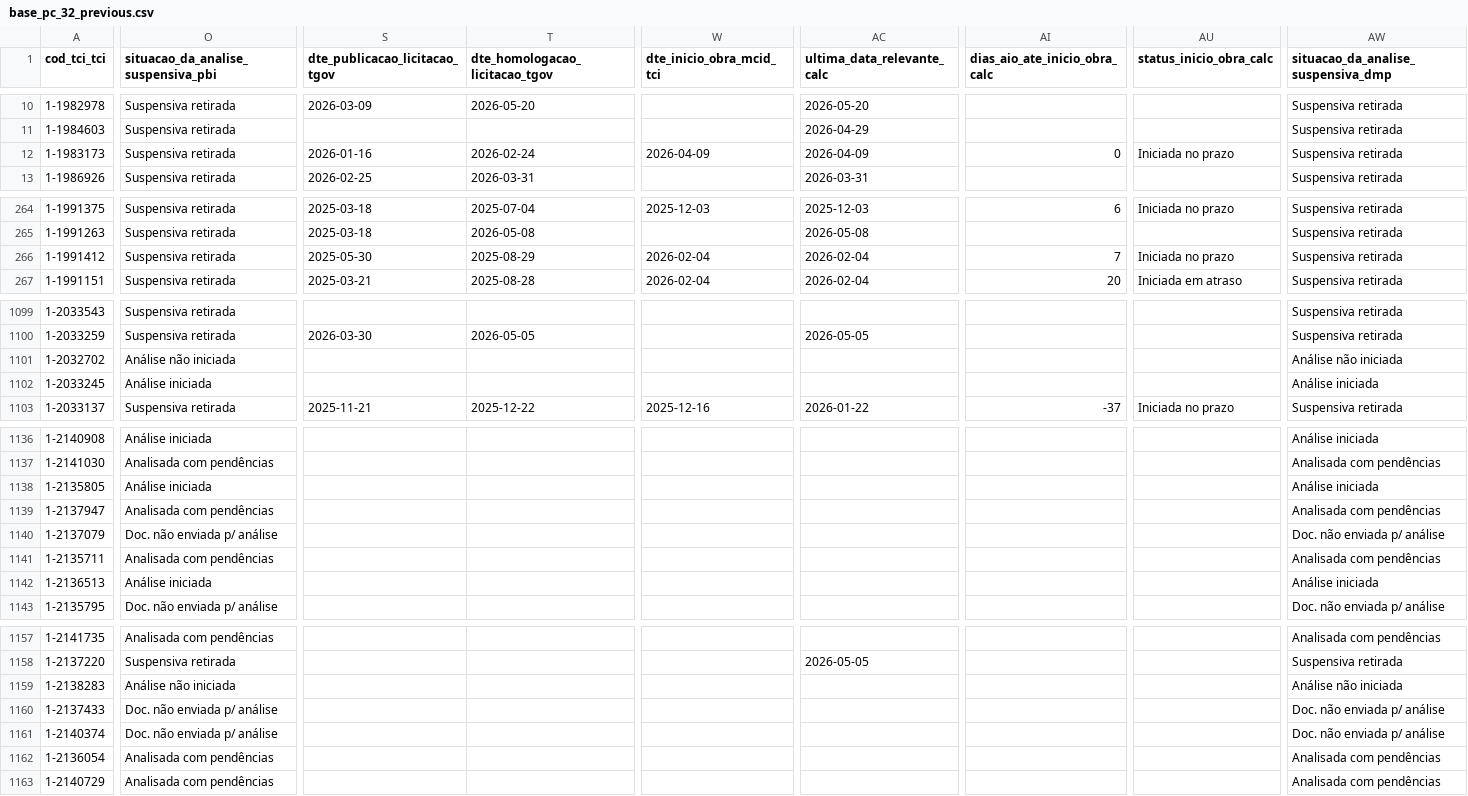
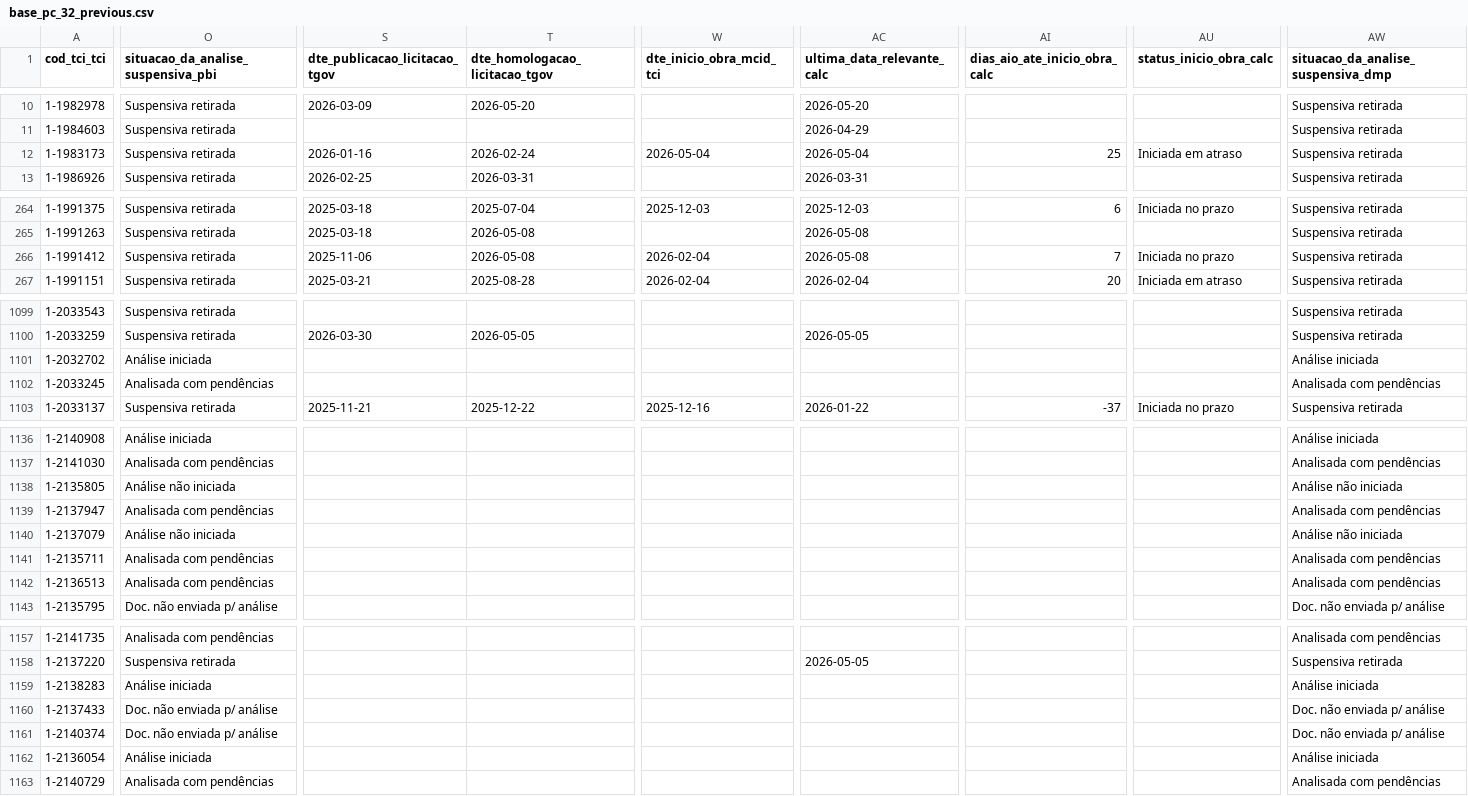
Before and after one commit to brunothiago/painelogu, a CSV file: src/data/base_pc_32_previous.csv, drawn as a sheet; only a part is shown, gaps mark what is left out; the diff covers the shown part only; the diff names each change by its address in the sheet, - before the commit and + after, or states it on an @@ line.

Commit message:
Atualiza dados PC 32 — 2026-06-11

```diff
--- a/src/data/base_pc_32_previous.csv
+++ b/src/data/base_pc_32_previous.csv
-W12 (dte_inicio_obra_mcid_tci): 2026-04-09
+W12 (dte_inicio_obra_mcid_tci): 2026-05-04
-AC12 (ultima_data_relevante_calc): 2026-04-09
+AC12 (ultima_data_relevante_calc): 2026-05-04
-AI12 (dias_aio_ate_inicio_obra_calc): 0
+AI12 (dias_aio_ate_inicio_obra_calc): 25
-AU12 (status_inicio_obra_calc): Iniciada no prazo
+AU12 (status_inicio_obra_calc): Iniciada em atraso
-S266 (dte_publicacao_licitacao_tgov): 2025-05-30
+S266 (dte_publicacao_licitacao_tgov): 2025-11-06
-T266 (dte_homologacao_licitacao_tgov): 2025-08-29
+T266 (dte_homologacao_licitacao_tgov): 2026-05-08
-AC266 (ultima_data_relevante_calc): 2026-02-04
+AC266 (ultima_data_relevante_calc): 2026-05-08
-O1101: Análise não iniciada
+O1101: Análise iniciada
-AW1101: Análise não iniciada
+AW1101: Análise iniciada
-O1102: Análise iniciada
+O1102: Analisada com pendências
-AW1102: Análise iniciada
+AW1102: Analisada com pendências
-O1138: Análise iniciada
+O1138: Análise não iniciada
-AW1138: Análise iniciada
+AW1138: Análise não iniciada
-O1140: Doc. não enviada p/ análise
+O1140: Análise não iniciada
-AW1140: Doc. não enviada p/ análise
+AW1140: Análise não iniciada
-O1142: Análise iniciada
+O1142: Analisada com pendências
-AW1142: Análise iniciada
+AW1142: Analisada com pendências
-O1159: Análise não iniciada
+O1159: Análise iniciada
-AW1159: Análise não iniciada
+AW1159: Análise iniciada
-O1162: Analisada com pendências
+O1162: Análise iniciada
-AW1162: Analisada com pendências
+AW1162: Análise iniciada
```
Also changed, not shown: 9 moved rows and 54 edited cells elsewhere in this file, 6 other files.
